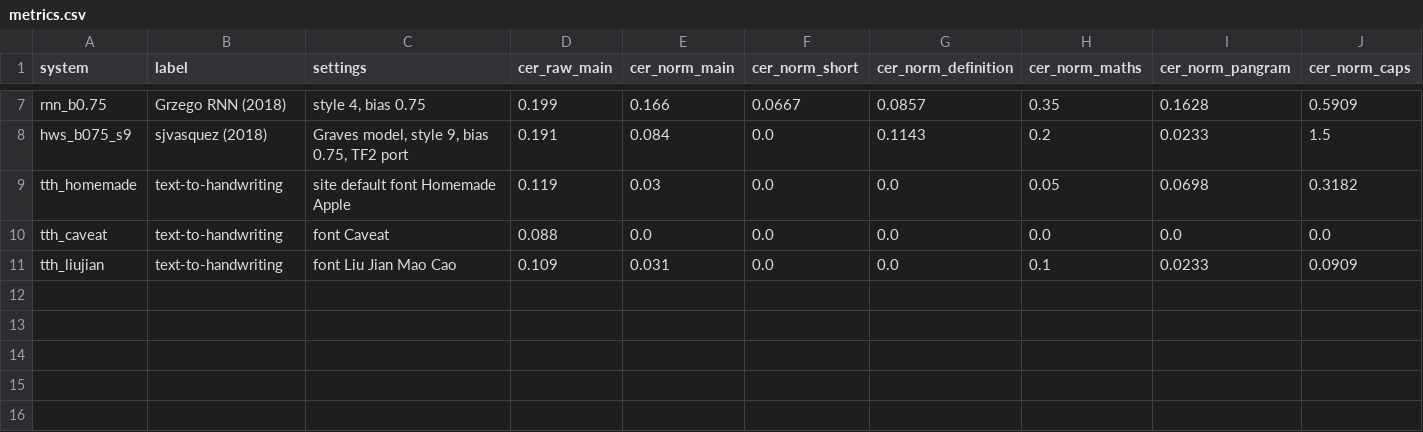
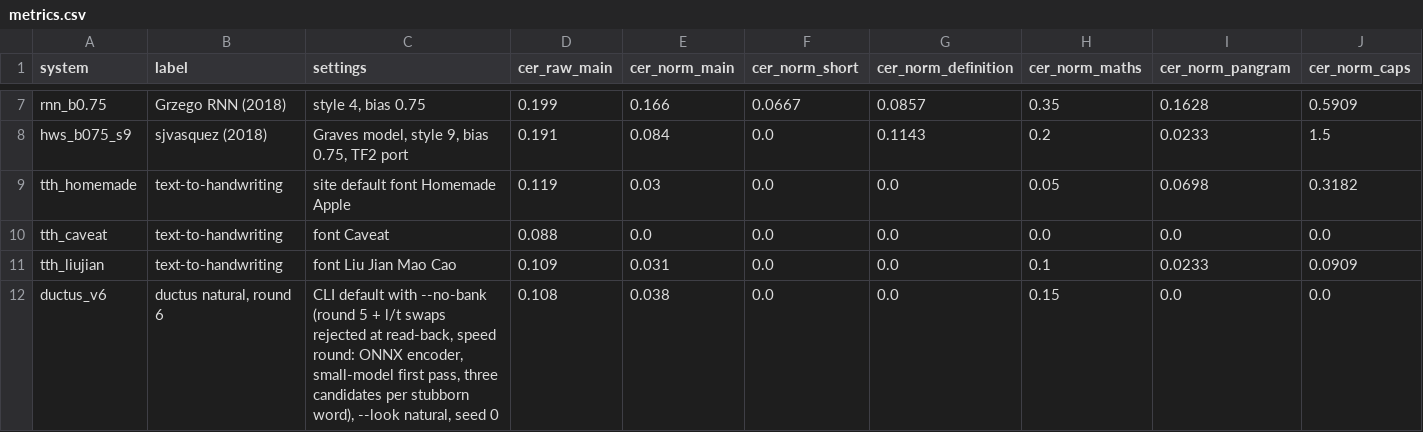
Before and after one commit to PrafullJ0shi/ductus, a CSV file: benchmark/metrics.csv, drawn as a sheet; only a part is shown, gaps mark what is left out; rows hold the shown columns only; the diff names each change by its address in the sheet, - before the commit and + after, or states it on an @@ line.

Commit message:
bench: round 6 (--no-bank): norm CER 0.038, raw 0.108, 61 s per page

```diff
--- a/benchmark/metrics.csv
+++ b/benchmark/metrics.csv
+row 12: ductus_v6 | ductus natural, round 6 | CLI default with --no-bank (round 5 + l/t swaps rejected at read-back, speed round: ONNX encoder, small-model first pass, three candidates per stubborn word), --look natural, seed 0 | 0.108 | 0.038 | 0.0 | 0.0 | 0.15 | 0.0 | 0.0
```
Also changed, not shown: 1 other file.
